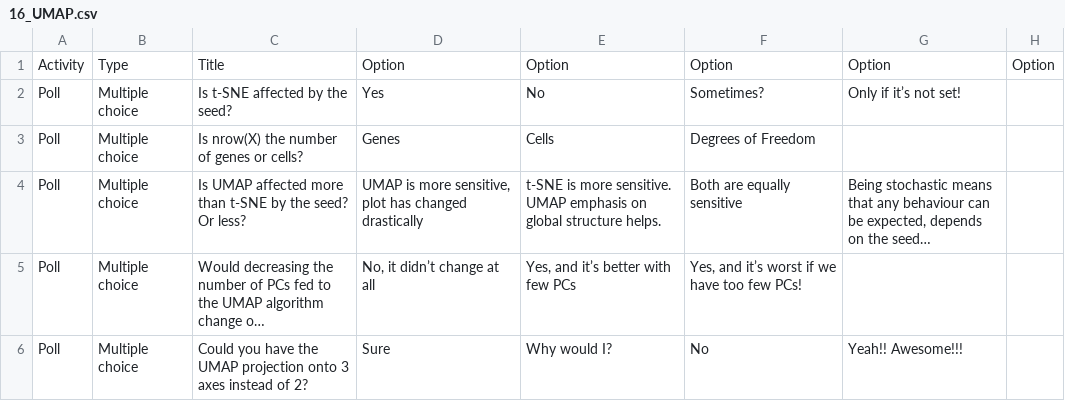
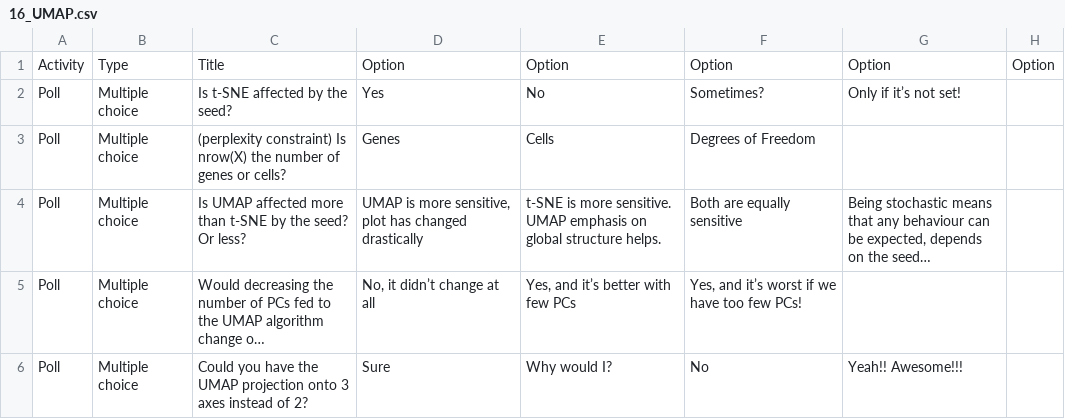
Before and after one commit to maxplanck-ie/Rseurat, a CSV file: polls/16_UMAP.csv, drawn as a sheet; long unchanged cells end in ….

Commit message:
add context to question.

```diff
--- a/polls/16_UMAP.csv
+++ b/polls/16_UMAP.csv
@@ -2,3 +2,3 @@ Activity,Type,Title,Option,Option,Option,Option,Option
 Poll,Multiple choice,Is t-SNE affected by the seed?,Yes,No,Sometimes?,Only if it’s not set!,
-Poll,Multiple choice,Is nrow(X) the number of genes or cells?,Genes,Cells,Degrees of Freedom,,
+Poll,Multiple choice,(perplexity constraint) Is nrow(X) the number of genes or cells?,Genes,Cells,Degrees of Freedom,,
 Poll,Multiple choice,Is UMAP affected more than t-SNE by the seed? Or less?,"UMAP is more sensitive, plot has changed drastically",t-SNE is more sensitive. UMAP emphasis on global structure helps.,Both are equally sensitive,"Being stochastic means that any behaviour can be expected, depends on the seed…",
```
